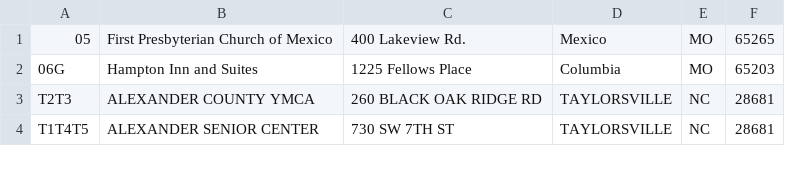
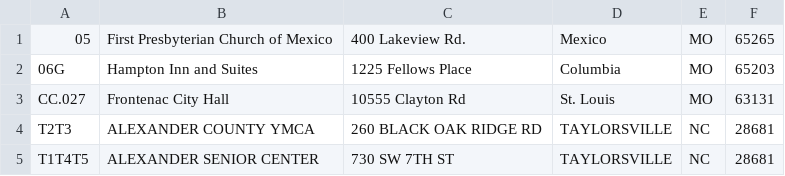
Before and after one commit to Bernie-2016/how-to-vote, a CSV file: data/overrides.csv, drawn as a sheet; only a part is shown; the diff names each change by its address in the sheet, - before the commit and + after, or states it on an @@ line.

Commit message:
Add MO override

```diff
--- a/data/overrides.csv
+++ b/data/overrides.csv
+row 3: CC.027 | Frontenac City Hall | 10555 Clayton Rd | St. Louis | MO | 63131
```
